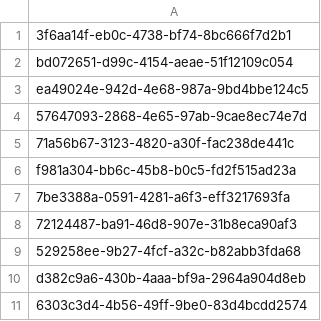
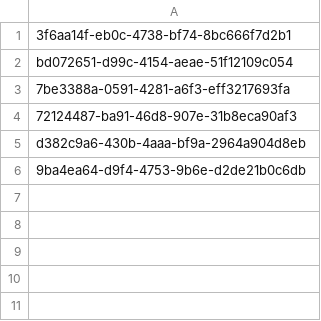
Before and after one commit to ivancamps/defi-lp-landscape, a CSV file: hyusd_peers_ids.csv, drawn as a sheet.

```diff
--- a/hyusd_peers_ids.csv
+++ b/hyusd_peers_ids.csv
@@ -2,10 +2,5 @@
 bd072651-d99c-4154-aeae-51f12109c054
-ea49024e-942d-4e68-987a-9bd4bbe124c5
-57647093-2868-4e65-97ab-9cae8ec74e7d
-71a56b67-3123-4820-a30f-fac238de441c
-f981a304-bb6c-45b8-b0c5-fd2f515ad23a
 7be3388a-0591-4281-a6f3-eff3217693fa
 72124487-ba91-46d8-907e-31b8eca90af3
-529258ee-9b27-4fcf-a32c-b82abb3fda68
 d382c9a6-430b-4aaa-bf9a-2964a904d8eb
-6303c3d4-4b56-49ff-9be0-83d4bcdd2574
+9ba4ea64-d9f4-4753-9b6e-d2de21b0c6db
```
Also changed, not shown: pool_ids.csv, protocol_slugs.csv, 2 other files.
